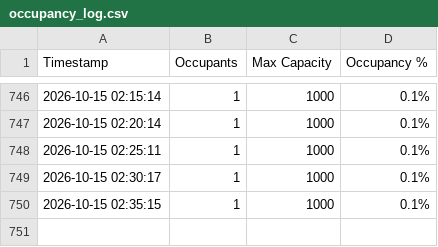
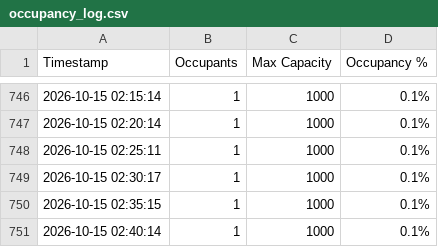
Before and after one commit to MidnightFog/safespace-logger, a CSV file: occupancy_log.csv, drawn as a sheet; only a part is shown, gaps mark what is left out; the diff names each change by its address in the sheet, - before the commit and + after, or states it on an @@ line.

```diff
--- a/occupancy_log.csv
+++ b/occupancy_log.csv
+row 751: 2026-10-15 02:40:14 | 1 | 1000 | 0.1%
```
